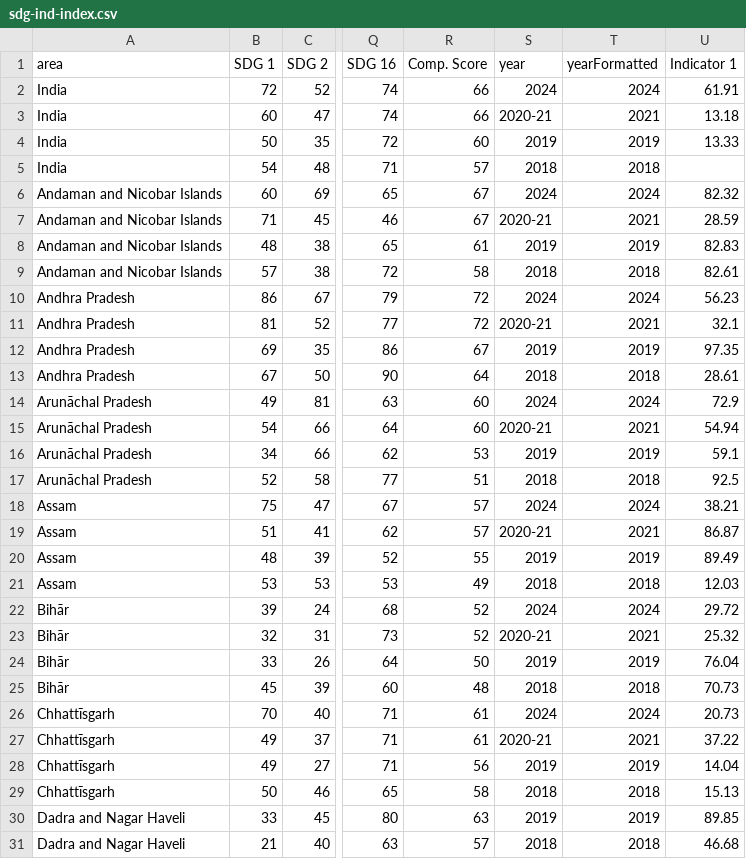
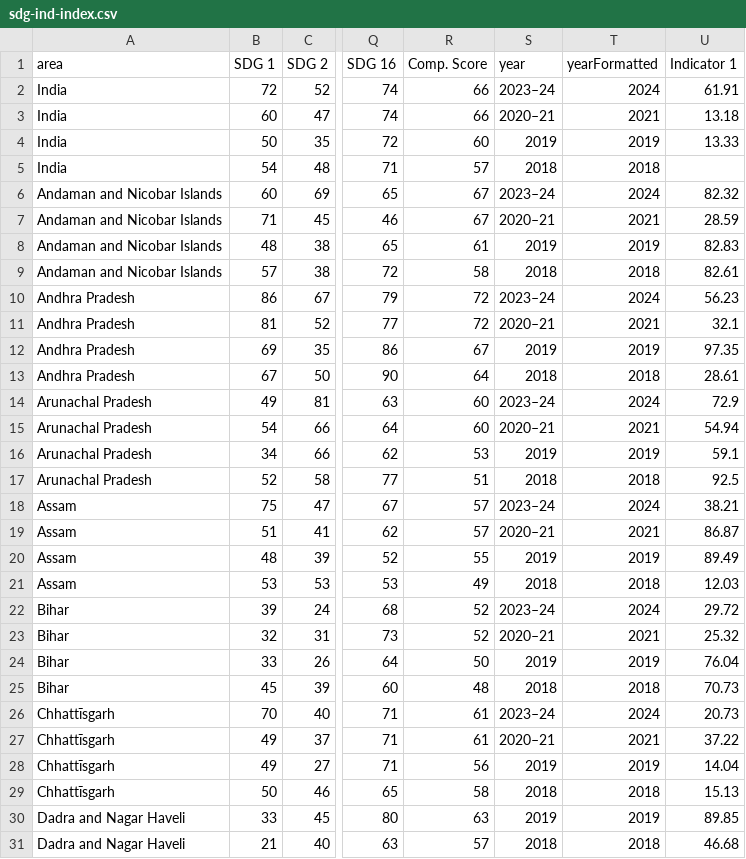
Before and after one commit to UNDP-Data/dv-subnational-sdg-ind, a CSV file: public/data/sdg-ind-index.csv, drawn as a sheet; only a part is shown, gaps mark what is left out; the diff covers the shown part only; the diff names each change by its address in the sheet, - before the commit and + after, or states it on an @@ line.

Commit message:
Transform table

```diff
--- a/public/data/sdg-ind-index.csv
+++ b/public/data/sdg-ind-index.csv
-S2 (year): 2024
+S2 (year): 2023–24
-S3 (year): 2020-21
+S3 (year): 2020–21
-S6 (year): 2024
+S6 (year): 2023–24
-S7 (year): 2020-21
+S7 (year): 2020–21
-S10 (year): 2024
+S10 (year): 2023–24
-S11 (year): 2020-21
+S11 (year): 2020–21
-A14:A17 (area): Arunāchal Pradesh
+A14:A17 (area): Arunachal Pradesh
-S14 (year): 2024
+S14 (year): 2023–24
-S15 (year): 2020-21
+S15 (year): 2020–21
-S18 (year): 2024
+S18 (year): 2023–24
-S19 (year): 2020-21
+S19 (year): 2020–21
-A22:A25 (area): Bihār
+A22:A25 (area): Bihar
-S22 (year): 2024
+S22 (year): 2023–24
-S23 (year): 2020-21
+S23 (year): 2020–21
-S26 (year): 2024
+S26 (year): 2023–24
-S27 (year): 2020-21
+S27 (year): 2020–21
```
Also changed, not shown: 109 edited cells elsewhere in this file, 12 other files.
